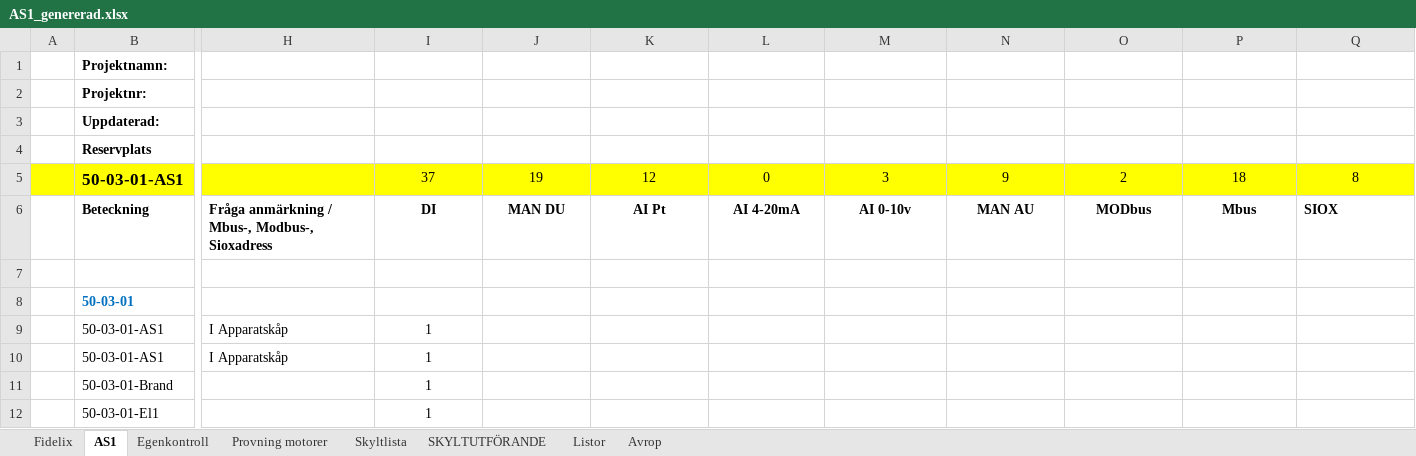
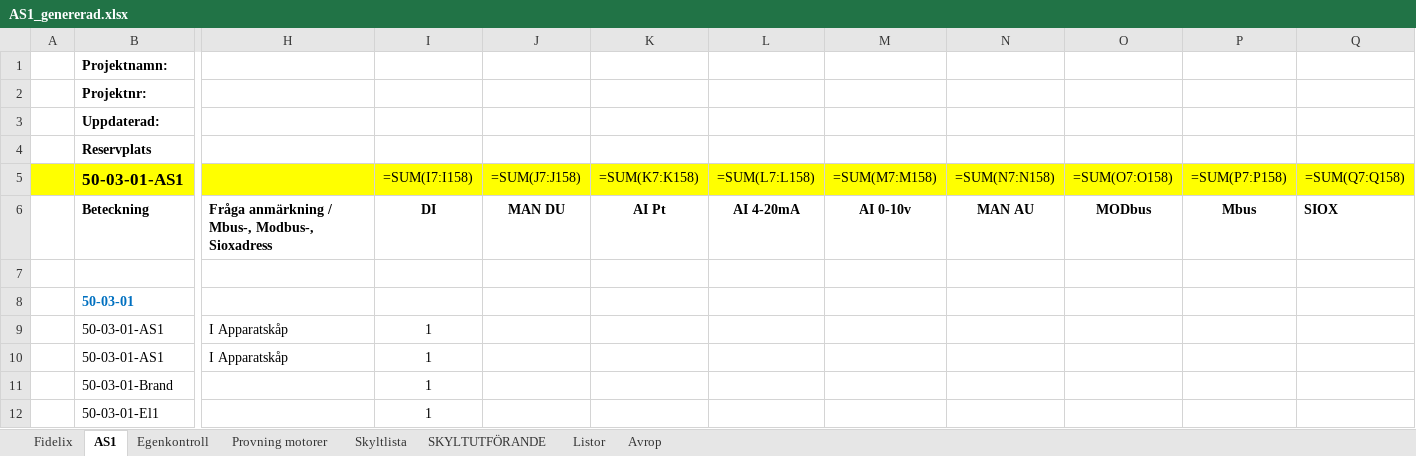
Before and after one commit to klanten87/NAS, an Excel workbook: AS1_genererad.xlsx, sheet AS1, drawn as a sheet; only a part is shown, gaps mark what is left out; values as stored, in another font and other column widths than the file's, no borders; formulas without a stored value are shown as written; the diff names each change by its address in the sheet, - before the commit and + after, or states it on an @@ line.

```diff
--- a/AS1_genererad.xlsx (sheet AS1)
+++ b/AS1_genererad.xlsx (sheet AS1)
-I5: 37
+I5: =SUM(I7:I158)
-J5: 19
+J5: =SUM(J7:J158)
-K5: 12
+K5: =SUM(K7:K158)
-L5: 0
+L5: =SUM(L7:L158)
-M5: 3
+M5: =SUM(M7:M158)
-N5: 9
+N5: =SUM(N7:N158)
-O5: 2
+O5: =SUM(O7:O158)
-P5: 18
+P5: =SUM(P7:P158)
-Q5: 8
+Q5: =SUM(Q7:Q158)
```
Also changed, not shown: sheet Listor, sheet Fidelix, 1 other file.
